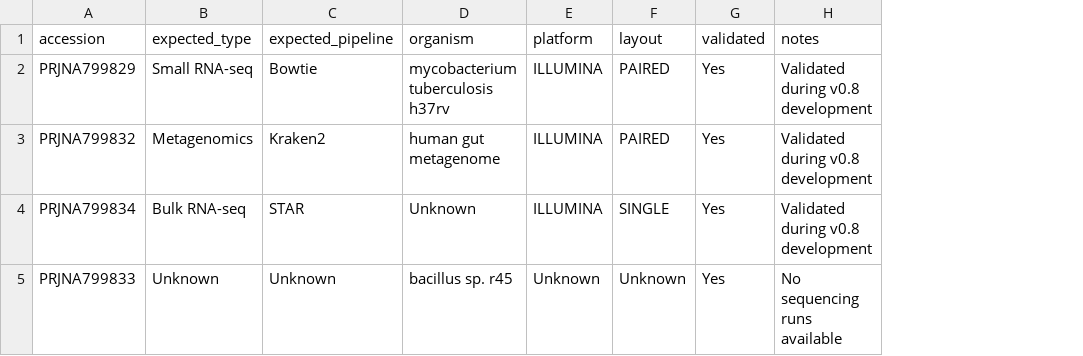
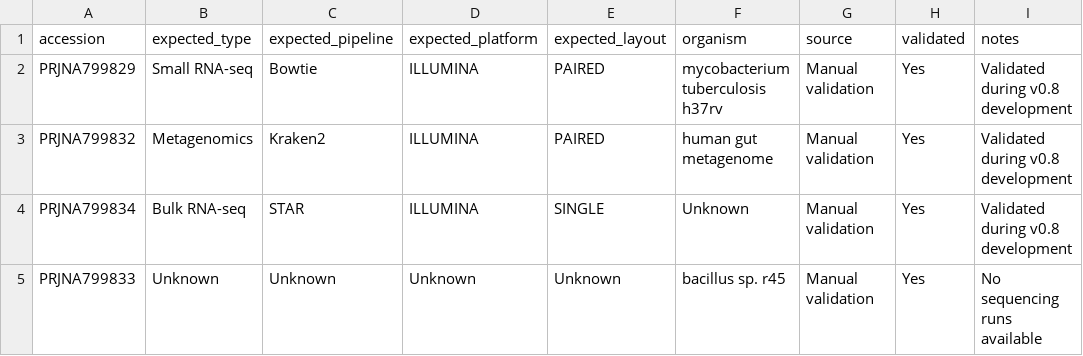
Before and after one commit to Gsinfobuild/RNASeq-Navigator, a CSV file: benchmarks/benchmark_projects.csv, drawn as a sheet; removed rows and columns are numbered as before the commit, all else as after; the diff names each change by its address in the sheet, - before the commit and + after, or states it on an @@ line.

Commit message:
Implemented benchmark framework and automated benchmark runner

```diff
--- a/benchmarks/benchmark_projects.csv
+++ b/benchmarks/benchmark_projects.csv
+column D (expected_platform), rows 2-5: ILLUMINA | ILLUMINA | ILLUMINA | Unknown
+column E (expected_layout), rows 2-5: PAIRED | PAIRED | SINGLE | Unknown
-column E (platform), rows 2-5: ILLUMINA | ILLUMINA | ILLUMINA | Unknown
-column F (layout), rows 2-5: PAIRED | PAIRED | SINGLE | Unknown
+column G (source), rows 2-5: all Manual validation
```
Also changed, not shown: 7 other files.
